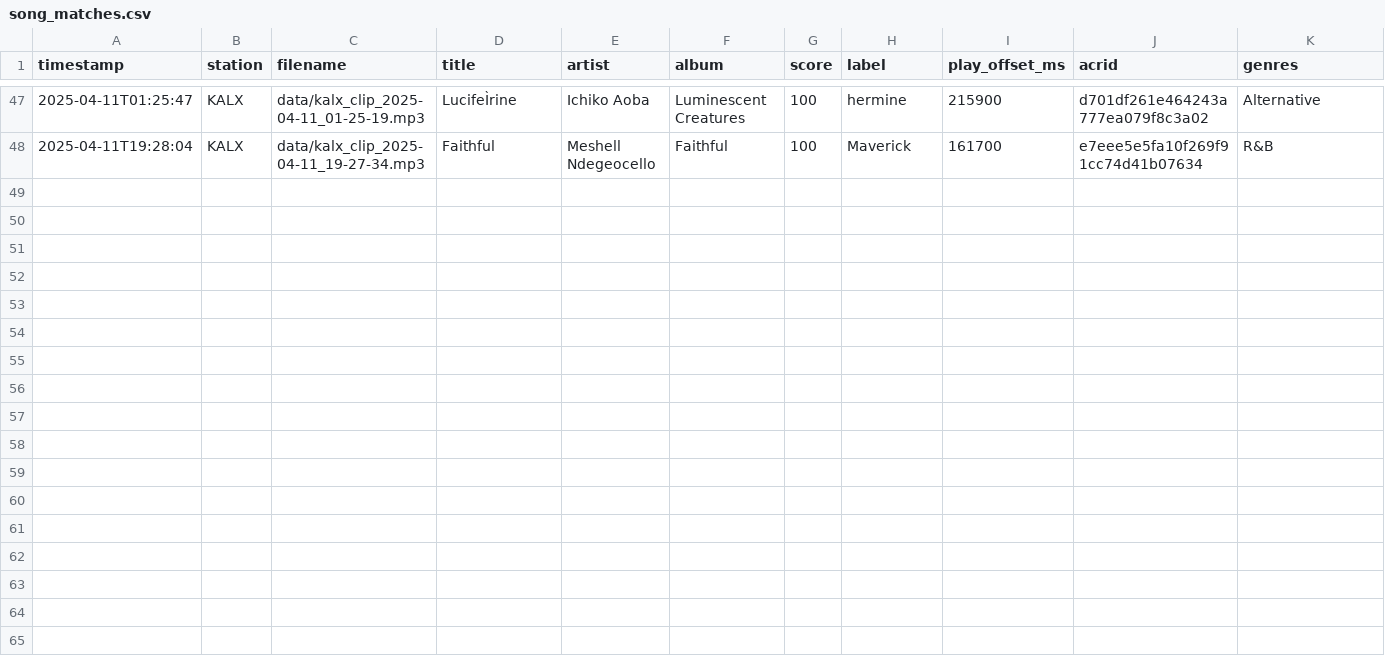
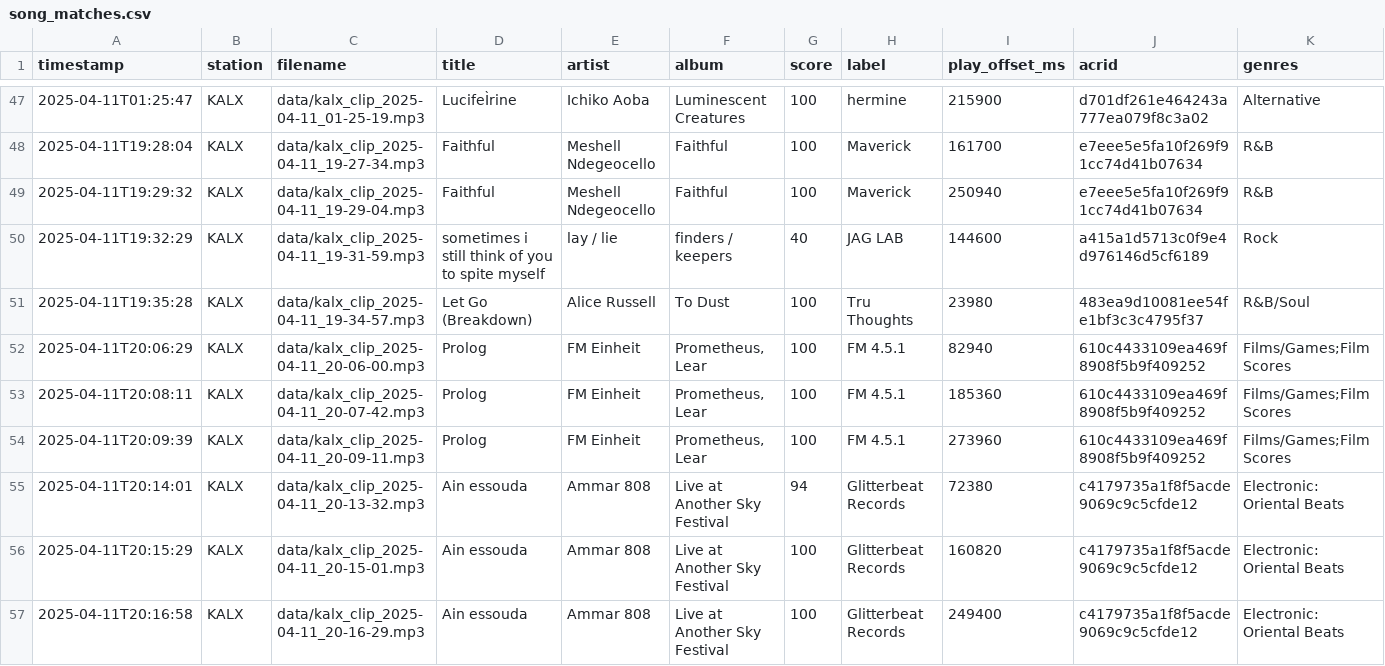
Before and after one commit to maudefish/arachnaradio, a CSV file: data/logs/song_matches.csv, drawn as a sheet; only a part is shown, gaps mark what is left out; the diff covers the shown part only.

```diff
--- a/data/logs/song_matches.csv
+++ b/data/logs/song_matches.csv
@@ -48 +48,10 @@ timestamp,station,filename,title,artist,album,score,label,play_offset_ms,acrid,g
 2025-04-11T19:28:04,KALX,data/kalx_clip_2025-04-11_19-27-34.mp3,Faithful,Meshell Ndegeocello,Faithful,100,Maverick,161700,e7eee5e5fa10f269f91cc74d41b07634,R&B
+2025-04-11T19:29:32,KALX,data/kalx_clip_2025-04-11_19-29-04.mp3,Faithful,Meshell Ndegeocello,Faithful,100,Maverick,250940,e7eee5e5fa10f269f91cc74d41b07634,R&B
+2025-04-11T19:32:29,KALX,data/kalx_clip_2025-04-11_19-31-59.mp3,sometimes i still think of you to spite myself,lay / lie,finders / keepers,40,JAG LAB,144600,a415a1d5713c0f9e4d976146d5cf6189,Rock
+2025-04-11T19:35:28,KALX,data/kalx_clip_2025-04-11_19-34-57.mp3,Let Go (Breakdown),Alice Russell,To Dust,100,Tru Thoughts,23980,483ea9d10081ee54fe1bf3c3c4795f37,R&B/Soul
+2025-04-11T20:06:29,KALX,data/kalx_clip_2025-04-11_20-06-00.mp3,Prolog,FM Einheit,"Prometheus, Lear",100,FM 4.5.1,82940,610c4433109ea469f8908f5b9f409252,Films/Games;Film Scores
+2025-04-11T20:08:11,KALX,data/kalx_clip_2025-04-11_20-07-42.mp3,Prolog,FM Einheit,"Prometheus, Lear",100,FM 4.5.1,185360,610c4433109ea469f8908f5b9f409252,Films/Games;Film Scores
+2025-04-11T20:09:39,KALX,data/kalx_clip_2025-04-11_20-09-11.mp3,Prolog,FM Einheit,"Prometheus, Lear",100,FM 4.5.1,273960,610c4433109ea469f8908f5b9f409252,Films/Games;Film Scores
+2025-04-11T20:14:01,KALX,data/kalx_clip_2025-04-11_20-13-32.mp3,Ain essouda,Ammar 808,Live at Another Sky Festival,94,Glitterbeat Records,72380,c4179735a1f8f5acde9069c9c5cfde12,Electronic: Oriental Beats
+2025-04-11T20:15:29,KALX,data/kalx_clip_2025-04-11_20-15-01.mp3,Ain essouda,Ammar 808,Live at Another Sky Festival,100,Glitterbeat Records,160820,c4179735a1f8f5acde9069c9c5cfde12,Electronic: Oriental Beats
+2025-04-11T20:16:58,KALX,data/kalx_clip_2025-04-11_20-16-29.mp3,Ain essouda,Ammar 808,Live at Another Sky Festival,100,Glitterbeat Records,249400,c4179735a1f8f5acde9069c9c5cfde12,Electronic: Oriental Beats
```
Also changed, not shown: 9 added rows elsewhere in this file, 3 other files.
